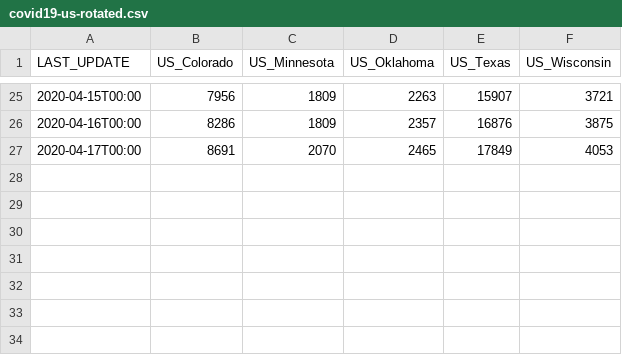
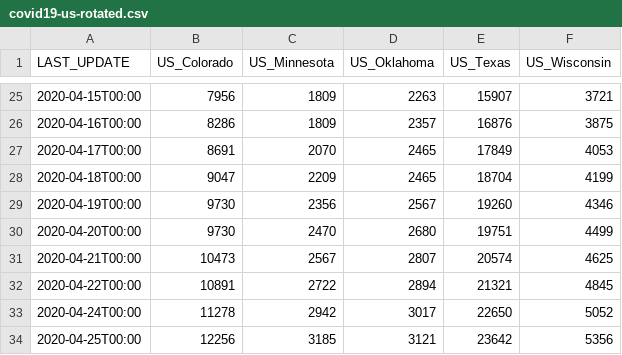
Before and after one commit to pavelfomin/COVID-19, a CSV file: aggregated/covid19-us-rotated.csv, drawn as a sheet; only a part is shown, gaps mark what is left out.

```diff
--- a/aggregated/covid19-us-rotated.csv
+++ b/aggregated/covid19-us-rotated.csv
@@ -27 +27,8 @@
 "2020-04-17T00:00","8691","2070","2465","17849","4053"
+"2020-04-18T00:00","9047","2209","2465","18704","4199"
+"2020-04-19T00:00","9730","2356","2567","19260","4346"
+"2020-04-20T00:00","9730","2470","2680","19751","4499"
+"2020-04-21T00:00","10473","2567","2807","20574","4625"
+"2020-04-22T00:00","10891","2722","2894","21321","4845"
+"2020-04-24T00:00","11278","2942","3017","22650","5052"
+"2020-04-25T00:00","12256","3185","3121","23642","5356"
```
Also changed, not shown: aggregated/covid19-us.csv, aggregated/covid19-world-rotated.csv, 5 other files.
